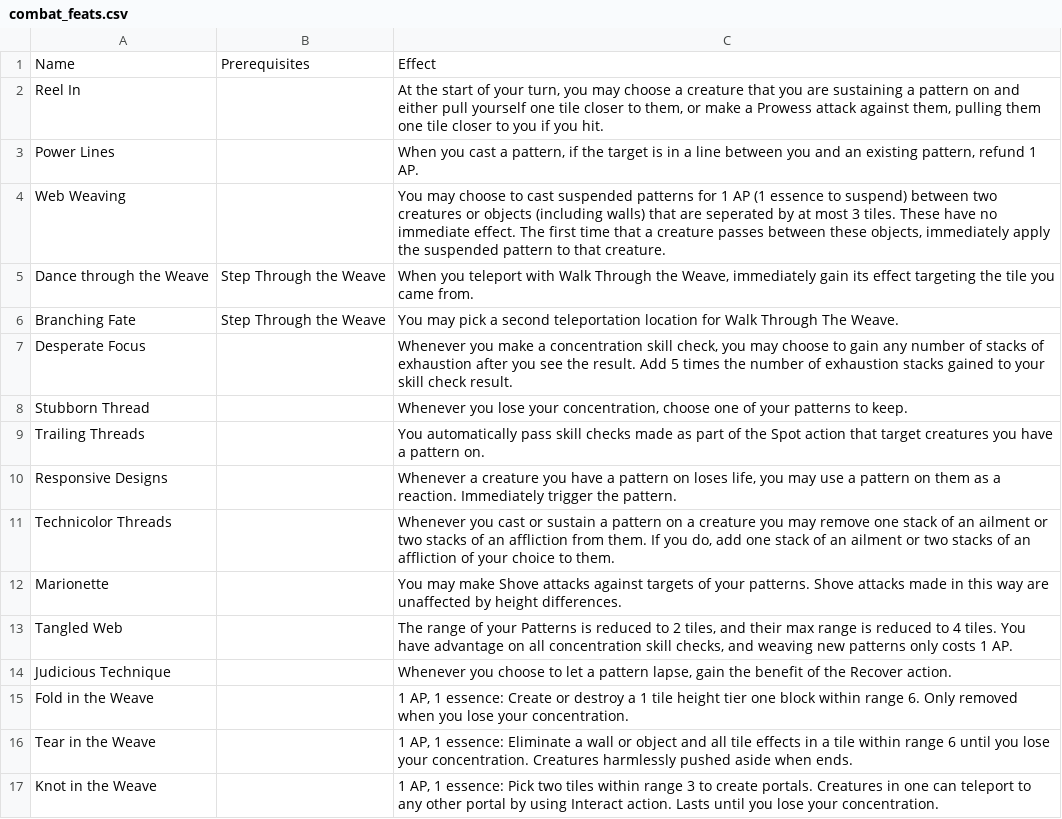
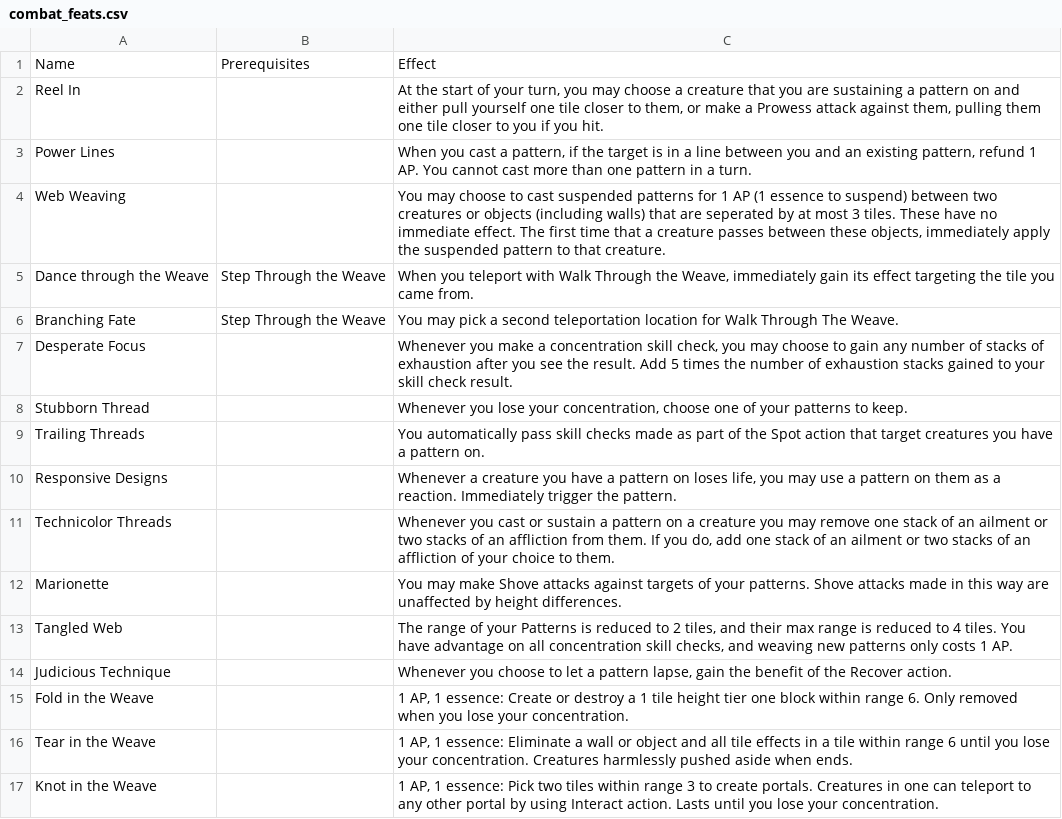
Before and after one commit to Leafwing-Studios/fonts-of-power, a CSV file: docs/src/character-options/classes/weaver/combat_feats.csv, drawn as a sheet.

Commit message:
Reduce abuse of Power Lines feature

```diff
--- a/docs/src/character-options/classes/weaver/combat_feats.csv
+++ b/docs/src/character-options/classes/weaver/combat_feats.csv
@@ -2,3 +2,3 @@
 "Reel In",,"At the start of your turn, you may choose a creature that you are sustaining a pattern on and either pull yourself one tile closer to them, or make a Prowess attack against them, pulling them one tile closer to you if you hit."
-"Power Lines",,"When you cast a pattern, if the target is in a line between you and an existing pattern, refund 1 AP."
+"Power Lines",,"When you cast a pattern, if the target is in a line between you and an existing pattern, refund 1 AP. You cannot cast more than one pattern in a turn."
 "Web Weaving",,"You may choose to cast suspended patterns for 1 AP (1 essence to suspend) between two creatures or objects (including walls) that are seperated by at most 3 tiles. These have no immediate effect. The first time that a creature passes between these objects, immediately apply the suspended pattern to that creature."
```
